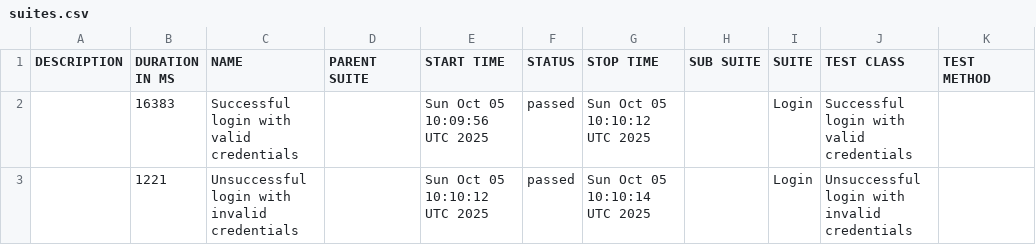
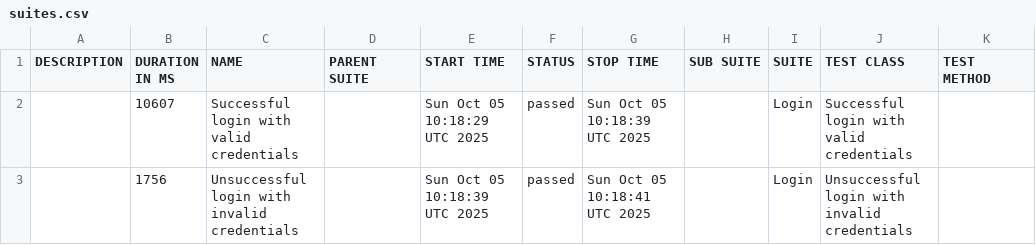
Before and after one commit to manasivd030/cucumber_loginpage_framework, a CSV file: data/suites.csv, drawn as a sheet.

```diff
--- a/data/suites.csv
+++ b/data/suites.csv
@@ -1,3 +1,3 @@
 "DESCRIPTION","DURATION IN MS","NAME","PARENT SUITE","START TIME","STATUS","STOP TIME","SUB SUITE","SUITE","TEST CLASS","TEST METHOD"
-"","16383","Successful login with valid credentials","","Sun Oct 05 10:09:56 UTC 2025","passed","Sun Oct 05 10:10:12 UTC 2025","","Login","Successful login with valid credentials",""
-"","1221","Unsuccessful login with invalid credentials","","Sun Oct 05 10:10:12 UTC 2025","passed","Sun Oct 05 10:10:14 UTC 2025","","Login","Unsuccessful login with invalid credentials",""
+"","10607","Successful login with valid credentials","","Sun Oct 05 10:18:29 UTC 2025","passed","Sun Oct 05 10:18:39 UTC 2025","","Login","Successful login with valid credentials",""
+"","1756","Unsuccessful login with invalid credentials","","Sun Oct 05 10:18:39 UTC 2025","passed","Sun Oct 05 10:18:41 UTC 2025","","Login","Unsuccessful login with invalid credentials",""
```
Also changed, not shown: 42 other files.
